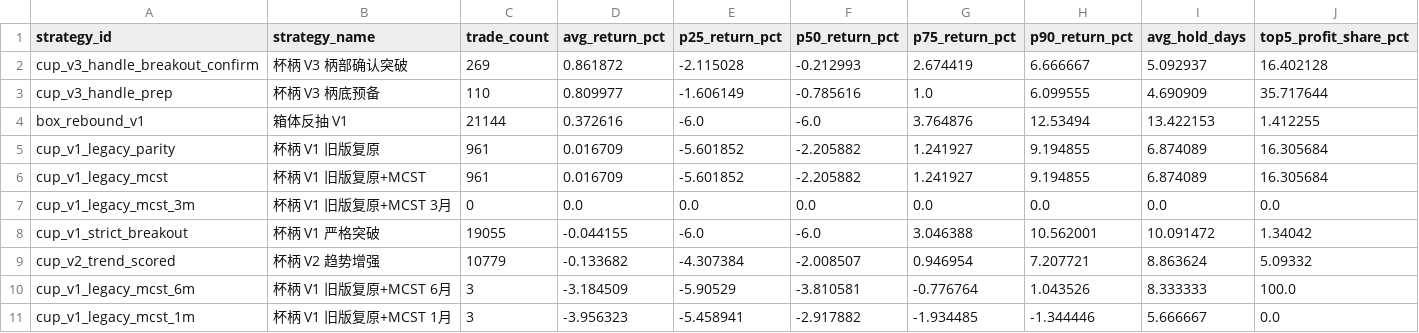
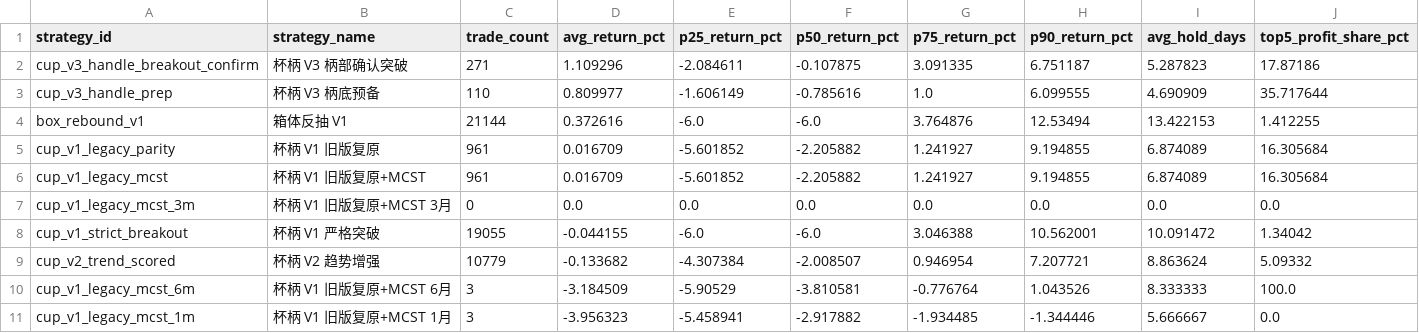
Before and after one commit to mengda0231/quant-strategy-lens, a CSV file: data/research/phase1/trade_distribution.csv, drawn as a sheet.

```diff
--- a/data/research/phase1/trade_distribution.csv
+++ b/data/research/phase1/trade_distribution.csv
@@ -1,3 +1,3 @@
 strategy_id,strategy_name,trade_count,avg_return_pct,p25_return_pct,p50_return_pct,p75_return_pct,p90_return_pct,avg_hold_days,top5_profit_share_pct
-cup_v3_handle_breakout_confirm,杯柄 V3 柄部确认突破,269,0.861872,-2.115028,-0.212993,2.674419,6.666667,5.092937,16.402128
+cup_v3_handle_breakout_confirm,杯柄 V3 柄部确认突破,271,1.109296,-2.084611,-0.107875,3.091335,6.751187,5.287823,17.87186
 cup_v3_handle_prep,杯柄 V3 柄底预备,110,0.809977,-1.606149,-0.785616,1.0,6.099555,4.690909,35.717644
```
Also changed, not shown: data/lens/cup_v3_handle_breakout_confirm/equity_curve.csv, data/research/phase1/metrics_comparison.csv, 16 other files.
